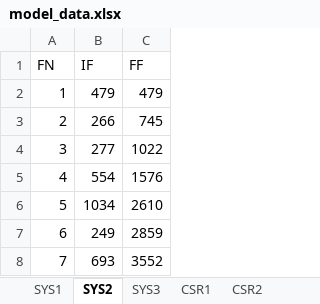
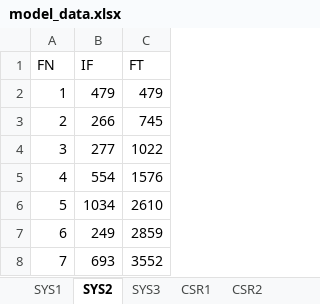
Before and after one commit to LanceFiondella/SFRAT, an Excel workbook: model_data.xlsx, sheet SYS2, drawn as a sheet; only a part is shown; values as stored, in another font and other column widths than the file's, no borders; the diff names each change by its address in the sheet, - before the commit and + after, or states it on an @@ line.

```diff
--- a/model_data.xlsx (sheet SYS2)
+++ b/model_data.xlsx (sheet SYS2)
-C1: FF
+C1: FT
```
Also changed, not shown: sheet SYS1, 16 other files.
